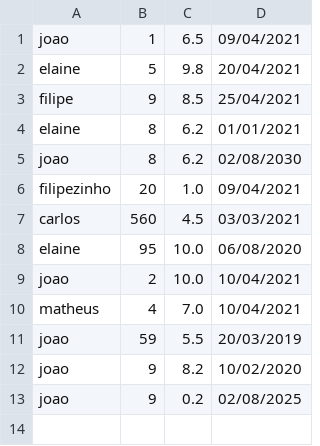
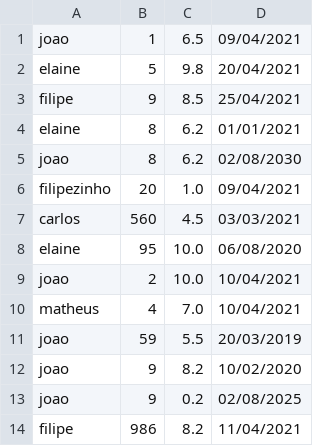
Before and after one commit to gomesfilipe/Trabalho-TEP-UFLIX, a CSV file: data/historico.csv, drawn as a sheet.

```diff
--- a/data/historico.csv
+++ b/data/historico.csv
@@ -13 +13,2 @@ joao,9,8.2,10/02/2020
 joao,9,0.2,02/08/2025
+filipe,986,8.2,11/04/2021
```
Also changed, not shown: 7 other files.
